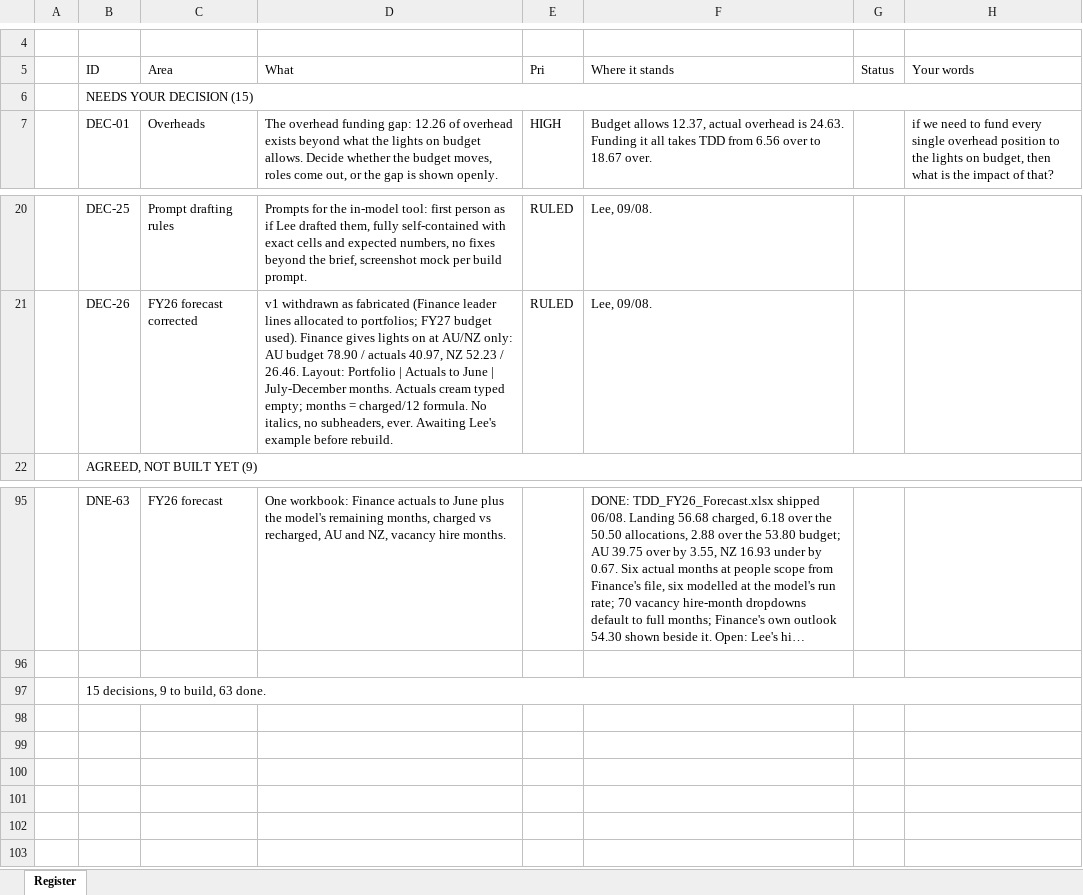
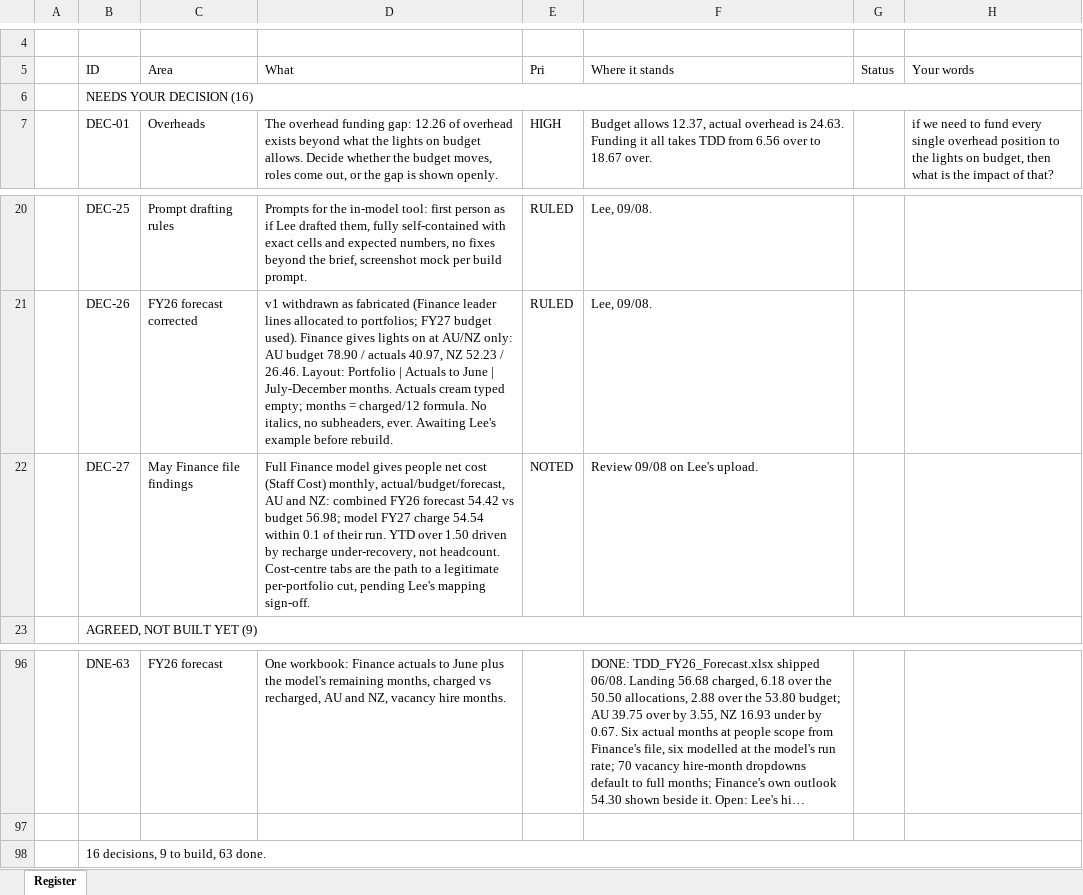
Before and after one commit to leewainescott-debug/anthropic-claude-code, an Excel workbook: docs/TDD_Model_Register.xlsx, sheet Register, drawn as a sheet; only a part is shown, gaps mark what is left out; long unchanged cells end in …; values as stored, in another font and other column widths than the file's, no cell formats; addresses are those after the commit; the diff names each change by its address in the sheet, - before the commit and + after, or states it on an @@ line.

```diff
--- a/docs/TDD_Model_Register.xlsx (sheet Register)
+++ b/docs/TDD_Model_Register.xlsx (sheet Register)
-B6 (ID): NEEDS YOUR DECISION (15)
+B6 (ID): NEEDS YOUR DECISION (16)
+row 22:  | DEC-27 | May Finance file findings | Full Finance model gives people net cost (Staff Cost) monthly, actual/budget/forecast, AU and NZ: combined FY26 forecast 54.42 vs budget 56.98; model FY27 charge 54.54 within 0.1 of their run. YTD over 1.50 driven by recharge under-recovery, not headcount. Cost-centre tabs are the path to a legitimate per-portfolio cut, pending Lee's mapping sign-off. | NOTED | Review 09/08 on Lee's upload.
-B98 (ID): 15 decisions, 9 to build, 63 done.
+B98 (ID): 16 decisions, 9 to build, 63 done.
```
Also changed, not shown: cell formats, 2 other files.
